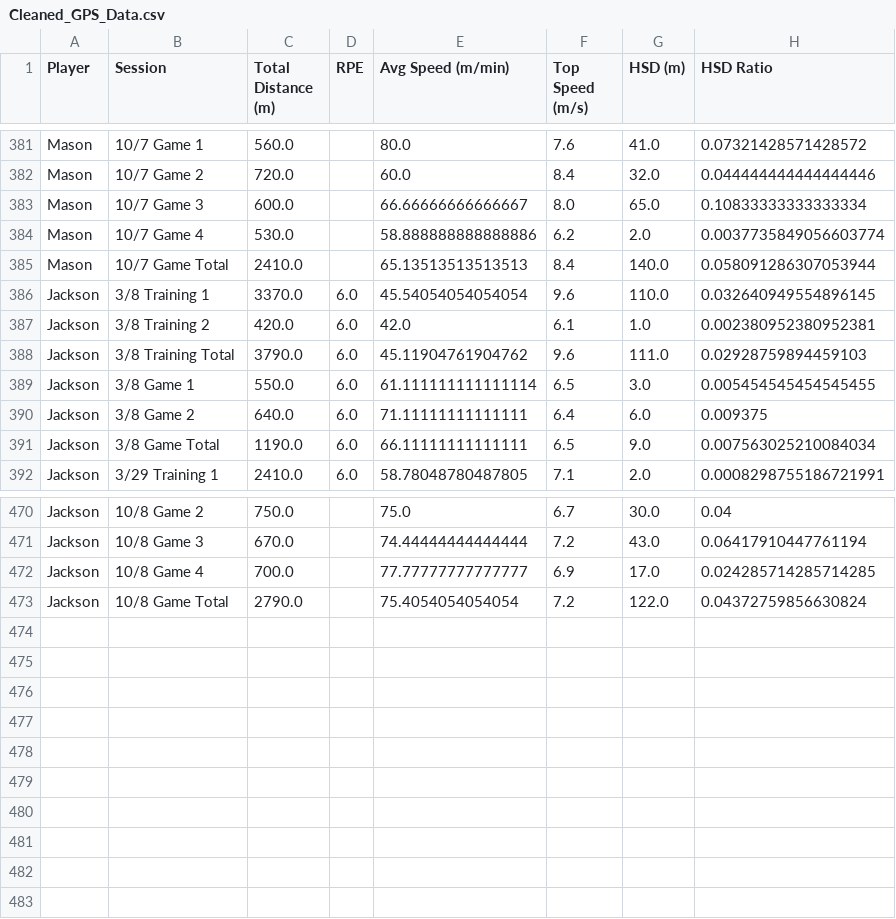
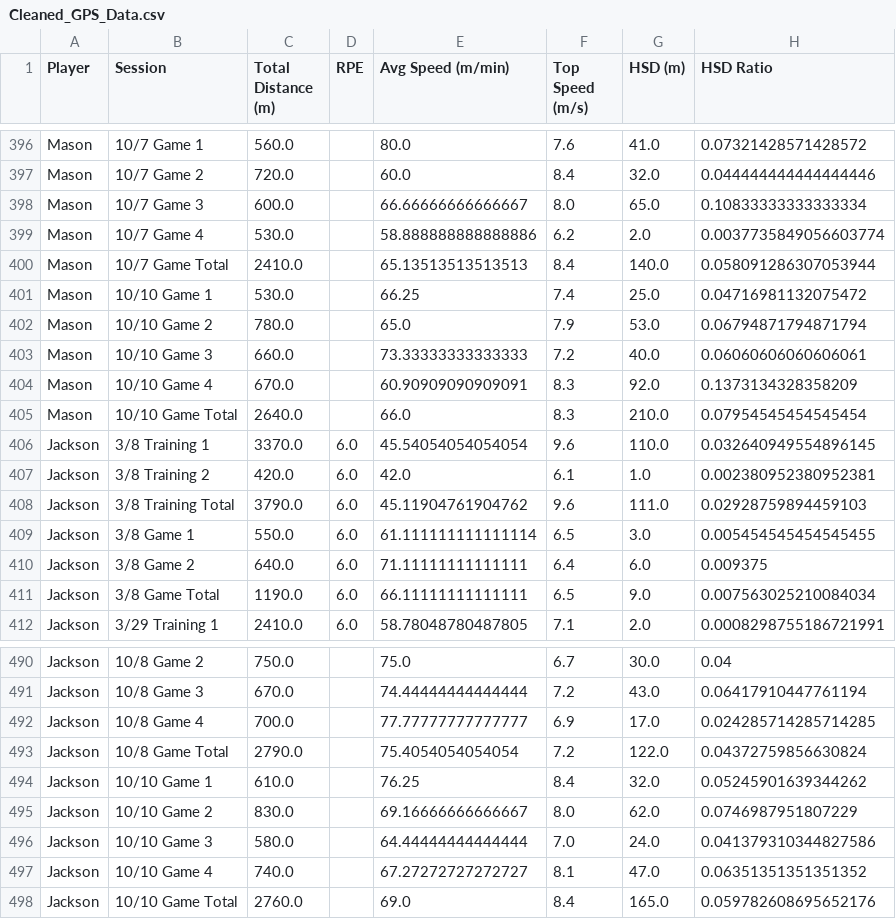
Before and after one commit to kobe881138/CTLA-GPS, a CSV file: Cleaned_GPS_Data.csv, drawn as a sheet; only a part is shown, gaps mark what is left out; the diff covers the shown part only.

```diff
--- a/Cleaned_GPS_Data.csv
+++ b/Cleaned_GPS_Data.csv
@@ -385,2 +400,7 @@ Mason,10/7 Game 4,530.0,,58.888888888888886,6.2,2.0,0.0037735849056603774
 Mason,10/7 Game Total,2410.0,,65.13513513513513,8.4,140.0,0.058091286307053944
+Mason,10/10 Game 1,530.0,,66.25,7.4,25.0,0.04716981132075472
+Mason,10/10 Game 2,780.0,,65.0,7.9,53.0,0.06794871794871794
+Mason,10/10 Game 3,660.0,,73.33333333333333,7.2,40.0,0.06060606060606061
+Mason,10/10 Game 4,670.0,,60.90909090909091,8.3,92.0,0.1373134328358209
+Mason,10/10 Game Total,2640.0,,66.0,8.3,210.0,0.07954545454545454
 Jackson,3/8 Training 1 ,3370.0,6.0,45.54054054054054,9.6,110.0,0.032640949554896145
@@ -473 +493,6 @@ Jackson,10/8 Game 4,700.0,,77.77777777777777,6.9,17.0,0.024285714285714285
 Jackson,10/8 Game Total,2790.0,,75.4054054054054,7.2,122.0,0.04372759856630824
+Jackson,10/10 Game 1,610.0,,76.25,8.4,32.0,0.05245901639344262
+Jackson,10/10 Game 2,830.0,,69.16666666666667,8.0,62.0,0.0746987951807229
+Jackson,10/10 Game 3,580.0,,64.44444444444444,7.0,24.0,0.041379310344827586
+Jackson,10/10 Game 4,740.0,,67.27272727272727,8.1,47.0,0.06351351351351352
+Jackson,10/10 Game Total,2760.0,,69.0,8.4,165.0,0.059782608695652176
```
Also changed, not shown: 15 added rows elsewhere in this file.
